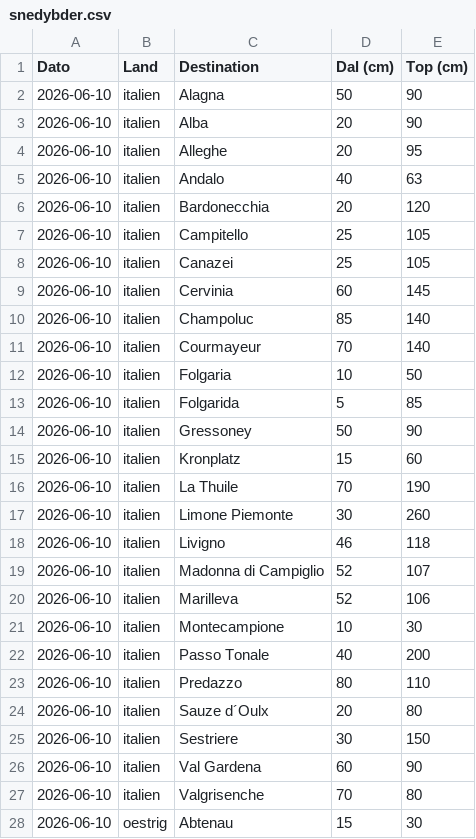
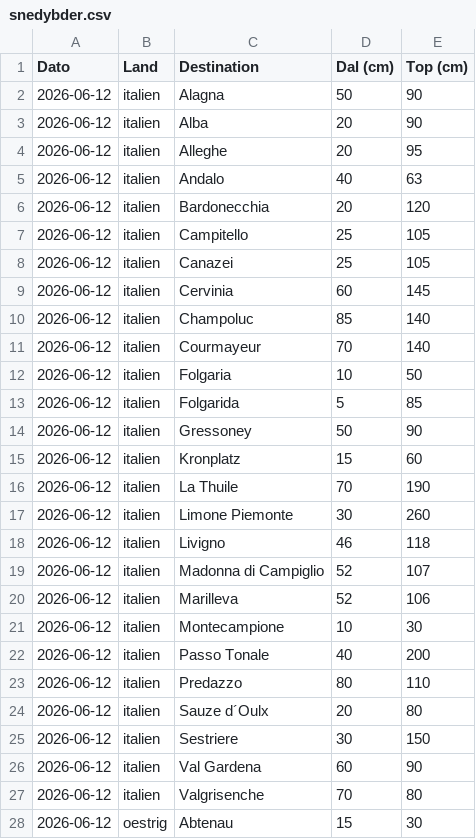
Before and after one commit to TV-2-Vejr/Skivejr, a CSV file: snedybder.csv, drawn as a sheet; only a part is shown; the diff covers the shown part only.

```diff
--- a/snedybder.csv
+++ b/snedybder.csv
@@ -1,28 +1,28 @@
 Dato,Land,Destination,Dal (cm),Top (cm)
-2026-06-10,italien,Alagna,50,90
-2026-06-10,italien,Alba,20,90
-2026-06-10,italien,Alleghe,20,95
-2026-06-10,italien,Andalo,40,63
-2026-06-10,italien,Bardonecchia,20,120
-2026-06-10,italien,Campitello,25,105
-2026-06-10,italien,Canazei,25,105
-2026-06-10,italien,Cervinia,60,145
-2026-06-10,italien,Champoluc,85,140
-2026-06-10,italien,Courmayeur,70,140
-2026-06-10,italien,Folgaria,10,50
-2026-06-10,italien,Folgarida,5,85
-2026-06-10,italien,Gressoney,50,90
-2026-06-10,italien,Kronplatz,15,60
-2026-06-10,italien,La Thuile,70,190
-2026-06-10,italien,Limone Piemonte,30,260
-2026-06-10,italien,Livigno,46,118
-2026-06-10,italien,Madonna di Campiglio,52,107
-2026-06-10,italien,Marilleva,52,106
-2026-06-10,italien,Montecampione,10,30
-2026-06-10,italien,Passo Tonale,40,200
-2026-06-10,italien,Predazzo,80,110
-2026-06-10,italien,Sauze d´Oulx,20,80
-2026-06-10,italien,Sestriere,30,150
-2026-06-10,italien,Val Gardena,60,90
-2026-06-10,italien,Valgrisenche,70,80
-2026-06-10,oestrig,Abtenau,15,30
+2026-06-12,italien,Alagna,50,90
+2026-06-12,italien,Alba,20,90
+2026-06-12,italien,Alleghe,20,95
+2026-06-12,italien,Andalo,40,63
+2026-06-12,italien,Bardonecchia,20,120
+2026-06-12,italien,Campitello,25,105
+2026-06-12,italien,Canazei,25,105
+2026-06-12,italien,Cervinia,60,145
+2026-06-12,italien,Champoluc,85,140
+2026-06-12,italien,Courmayeur,70,140
+2026-06-12,italien,Folgaria,10,50
+2026-06-12,italien,Folgarida,5,85
+2026-06-12,italien,Gressoney,50,90
+2026-06-12,italien,Kronplatz,15,60
+2026-06-12,italien,La Thuile,70,190
+2026-06-12,italien,Limone Piemonte,30,260
+2026-06-12,italien,Livigno,46,118
+2026-06-12,italien,Madonna di Campiglio,52,107
+2026-06-12,italien,Marilleva,52,106
+2026-06-12,italien,Montecampione,10,30
+2026-06-12,italien,Passo Tonale,40,200
+2026-06-12,italien,Predazzo,80,110
+2026-06-12,italien,Sauze d´Oulx,20,80
+2026-06-12,italien,Sestriere,30,150
+2026-06-12,italien,Val Gardena,60,90
+2026-06-12,italien,Valgrisenche,70,80
+2026-06-12,oestrig,Abtenau,15,30
```
Also changed, not shown: 140 edited cells elsewhere in this file, snedybder_udvalgte.csv.
